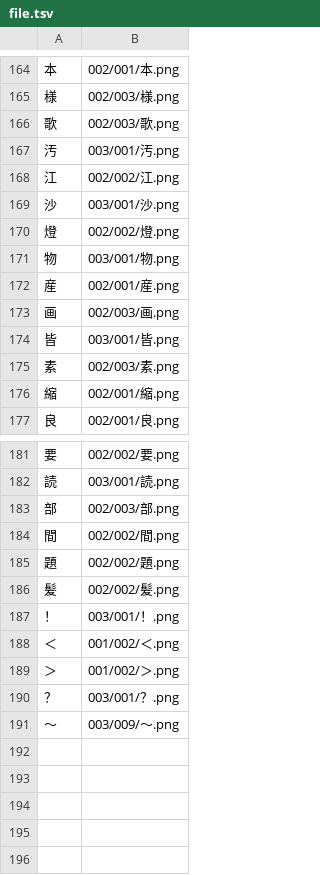
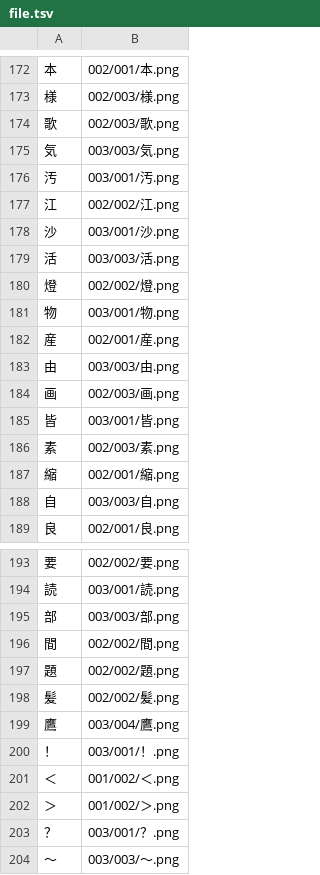
Before and after one commit to sakamata-ch/SakamataFontProject, a TSV file: file.tsv, drawn as a sheet; only a part is shown, gaps mark what is left out; addresses are those after the commit; the diff covers the shown part only; the diff names each change by its address in the sheet, - before the commit and + after, or states it on an @@ line.

```diff
--- a/file.tsv
+++ b/file.tsv
+row 175: 気 | 003/003/気.png
+row 179: 活 | 003/003/活.png
+row 183: 由 | 003/003/由.png
+row 188: 自 | 003/003/自.png
-B195: 002/003/部.png
+B195: 003/003/部.png
+row 199: 鷹 | 003/004/鷹.png
-B204: 003/009/～.png
+B204: 003/003/～.png
```
Also changed, not shown: 8 added rows and 15 edited cells elsewhere in this file, char.tsv.
